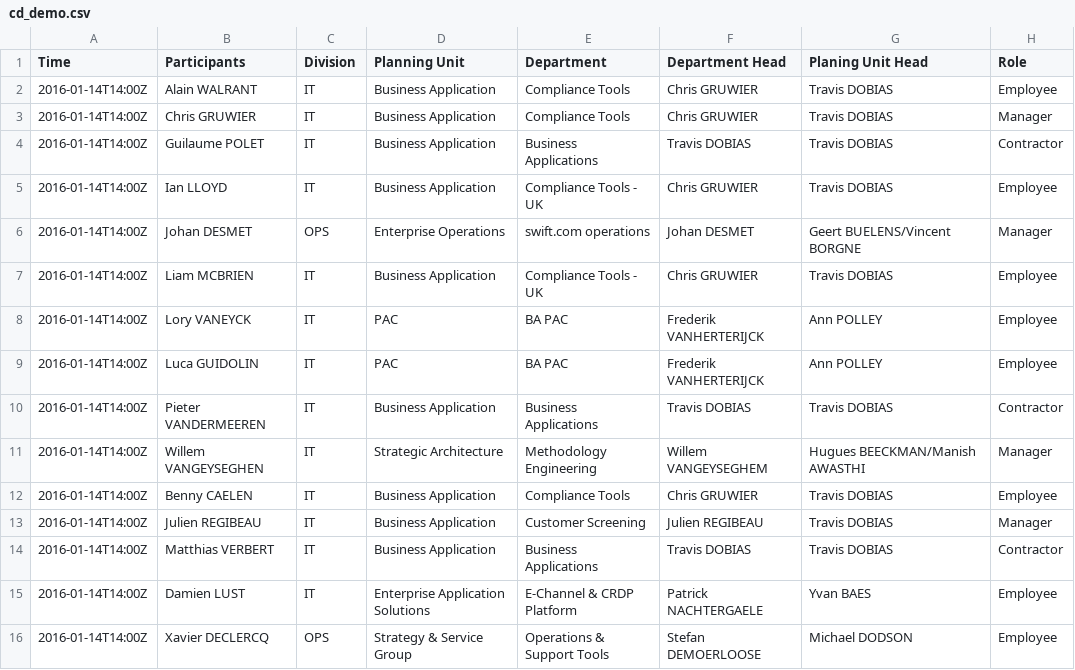
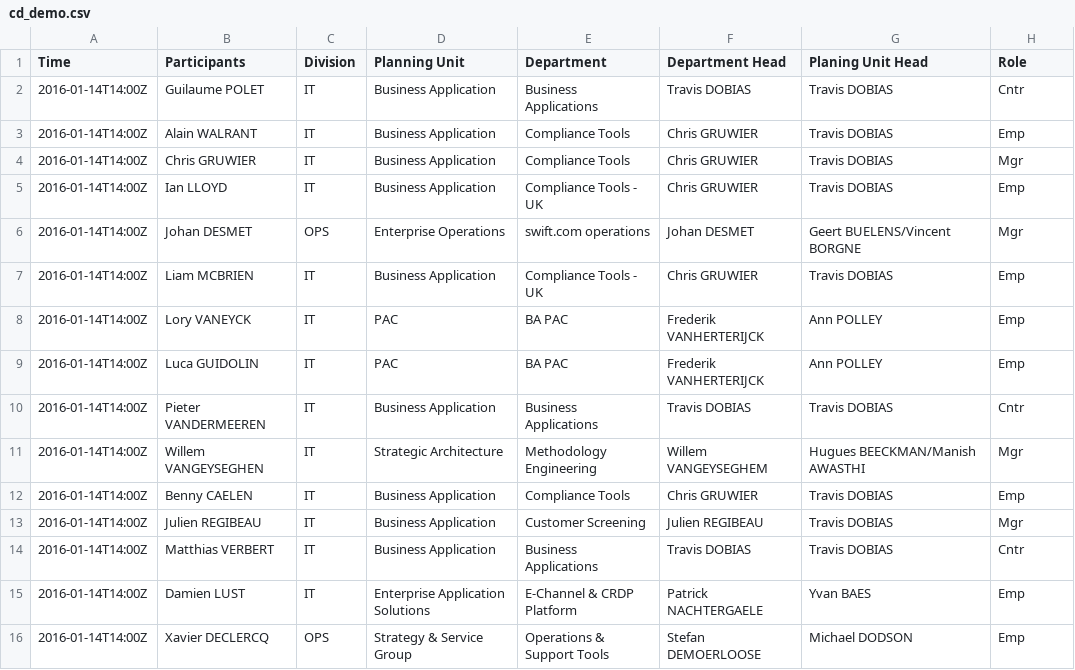
Before and after one commit to yinchanted/cd_demo, a CSV file: data/cd_demo.csv, drawn as a sheet.

Commit message:
short named roles

```diff
--- a/data/cd_demo.csv
+++ b/data/cd_demo.csv
@@ -1,16 +1,16 @@
 Time,Participants,Division,Planning Unit,Department,Department Head,Planing Unit Head,Role
-2016-01-14T14:00Z,Alain WALRANT,IT,Business Application,Compliance Tools,Chris GRUWIER,Travis DOBIAS,Employee
-2016-01-14T14:00Z,Chris GRUWIER,IT,Business Application,Compliance Tools,Chris GRUWIER,Travis DOBIAS,Manager
-2016-01-14T14:00Z,Guilaume POLET,IT,Business Application,Business Applications,Travis DOBIAS,Travis DOBIAS,Contractor
-2016-01-14T14:00Z,Ian LLOYD,IT,Business Application,Compliance Tools - UK,Chris GRUWIER,Travis DOBIAS,Employee
-2016-01-14T14:00Z,Johan DESMET,OPS,Enterprise Operations,swift.com operations,Johan DESMET,Geert BUELENS/Vincent BORGNE,Manager
-2016-01-14T14:00Z,Liam MCBRIEN,IT,Business Application,Compliance Tools - UK,Chris GRUWIER,Travis DOBIAS,Employee
-2016-01-14T14:00Z,Lory VANEYCK,IT,PAC,BA PAC,Frederik VANHERTERIJCK,Ann POLLEY,Employee
-2016-01-14T14:00Z,Luca GUIDOLIN,IT,PAC,BA PAC,Frederik VANHERTERIJCK,Ann POLLEY,Employee
-2016-01-14T14:00Z,Pieter VANDERMEEREN,IT,Business Application,Business Applications,Travis DOBIAS,Travis DOBIAS,Contractor
-2016-01-14T14:00Z,Willem VANGEYSEGHEN,IT,Strategic Architecture,Methodology Engineering,Willem VANGEYSEGHEM,Hugues BEECKMAN/Manish AWASTHI,Manager
-2016-01-14T14:00Z,Benny CAELEN,IT,Business Application,Compliance Tools,Chris GRUWIER,Travis DOBIAS,Employee
-2016-01-14T14:00Z,Julien REGIBEAU,IT,Business Application,Customer Screening,Julien REGIBEAU,Travis DOBIAS,Manager
-2016-01-14T14:00Z,Matthias VERBERT,IT,Business Application,Business Applications,Travis DOBIAS,Travis DOBIAS,Contractor
-2016-01-14T14:00Z,Damien LUST,IT,Enterprise Application Solutions,E-Channel & CRDP Platform,Patrick NACHTERGAELE,Yvan BAES,Employee
-2016-01-14T14:00Z,Xavier DECLERCQ,OPS,Strategy & Service Group,Operations & Support Tools,Stefan DEMOERLOOSE,Michael DODSON,Employee
+2016-01-14T14:00Z,Guilaume POLET,IT,Business Application,Business Applications,Travis DOBIAS,Travis DOBIAS,Cntr
+2016-01-14T14:00Z,Alain WALRANT,IT,Business Application,Compliance Tools,Chris GRUWIER,Travis DOBIAS,Emp
+2016-01-14T14:00Z,Chris GRUWIER,IT,Business Application,Compliance Tools,Chris GRUWIER,Travis DOBIAS,Mgr
+2016-01-14T14:00Z,Ian LLOYD,IT,Business Application,Compliance Tools - UK,Chris GRUWIER,Travis DOBIAS,Emp
+2016-01-14T14:00Z,Johan DESMET,OPS,Enterprise Operations,swift.com operations,Johan DESMET,Geert BUELENS/Vincent BORGNE,Mgr
+2016-01-14T14:00Z,Liam MCBRIEN,IT,Business Application,Compliance Tools - UK,Chris GRUWIER,Travis DOBIAS,Emp
+2016-01-14T14:00Z,Lory VANEYCK,IT,PAC,BA PAC,Frederik VANHERTERIJCK,Ann POLLEY,Emp
+2016-01-14T14:00Z,Luca GUIDOLIN,IT,PAC,BA PAC,Frederik VANHERTERIJCK,Ann POLLEY,Emp
+2016-01-14T14:00Z,Pieter VANDERMEEREN,IT,Business Application,Business Applications,Travis DOBIAS,Travis DOBIAS,Cntr
+2016-01-14T14:00Z,Willem VANGEYSEGHEN,IT,Strategic Architecture,Methodology Engineering,Willem VANGEYSEGHEM,Hugues BEECKMAN/Manish AWASTHI,Mgr
+2016-01-14T14:00Z,Benny CAELEN,IT,Business Application,Compliance Tools,Chris GRUWIER,Travis DOBIAS,Emp
+2016-01-14T14:00Z,Julien REGIBEAU,IT,Business Application,Customer Screening,Julien REGIBEAU,Travis DOBIAS,Mgr
+2016-01-14T14:00Z,Matthias VERBERT,IT,Business Application,Business Applications,Travis DOBIAS,Travis DOBIAS,Cntr
+2016-01-14T14:00Z,Damien LUST,IT,Enterprise Application Solutions,E-Channel & CRDP Platform,Patrick NACHTERGAELE,Yvan BAES,Emp
+2016-01-14T14:00Z,Xavier DECLERCQ,OPS,Strategy & Service Group,Operations & Support Tools,Stefan DEMOERLOOSE,Michael DODSON,Emp
```
Also changed, not shown: 1 other file.
